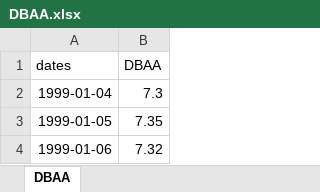
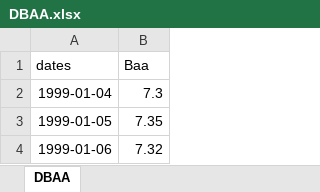
Before and after one commit to mh48642n/Stock_Markets, an Excel workbook: excel_sheets/DBAA.xlsx, sheet DBAA, drawn as a sheet; only a part is shown; values as stored, in another font and other column widths than the file's, no borders; the diff names each change by its address in the sheet, - before the commit and + after, or states it on an @@ line.

```diff
--- a/excel_sheets/DBAA.xlsx (sheet DBAA)
+++ b/excel_sheets/DBAA.xlsx (sheet DBAA)
-B1: DBAA
+B1: Baa
```
Also changed, not shown: excel_sheets/DAAA.xlsx, excel_sheets/meeting_dates.xlsx, 8 other files.
